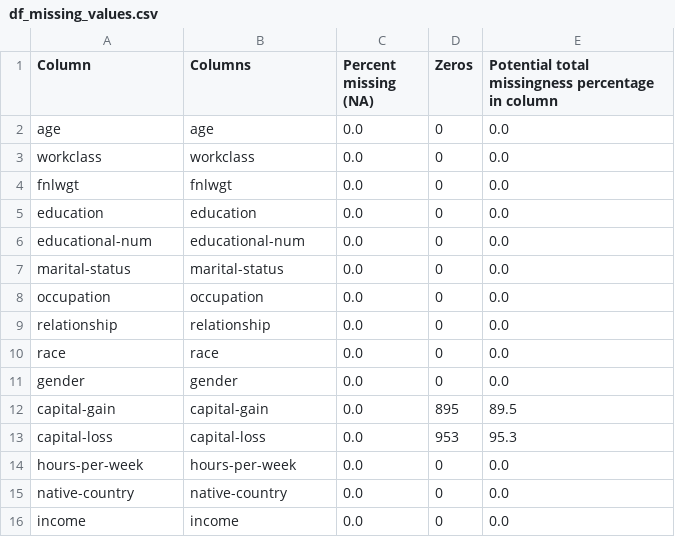
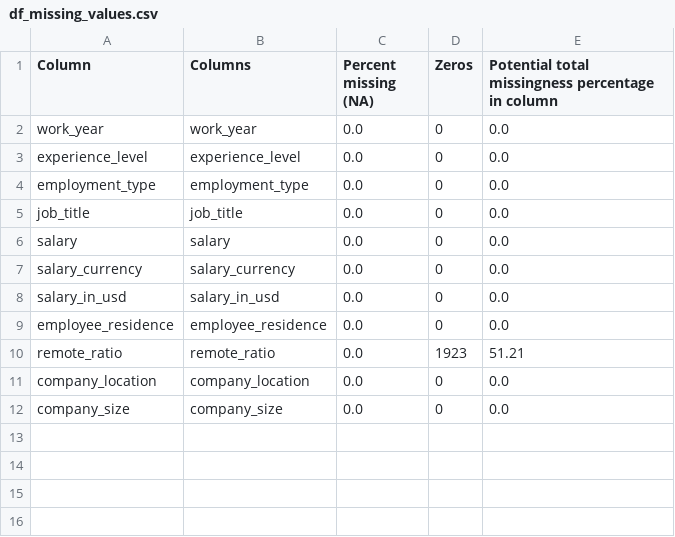
Before and after one commit to Robin66014/DataQualityTool, a CSV file: datasets/dataframes_label/df_missing_values.csv, drawn as a sheet.

```diff
--- a/datasets/dataframes_label/df_missing_values.csv
+++ b/datasets/dataframes_label/df_missing_values.csv
@@ -1,16 +1,12 @@
 Column,Columns,Percent missing (NA),Zeros,Potential total missingness percentage in column
-age,age,0.0,0,0.0
-workclass,workclass,0.0,0,0.0
-fnlwgt,fnlwgt,0.0,0,0.0
-education,education,0.0,0,0.0
-educational-num,educational-num,0.0,0,0.0
-marital-status,marital-status,0.0,0,0.0
-occupation,occupation,0.0,0,0.0
-relationship,relationship,0.0,0,0.0
-race,race,0.0,0,0.0
-gender,gender,0.0,0,0.0
-capital-gain,capital-gain,0.0,895,89.5
-capital-loss,capital-loss,0.0,953,95.3
-hours-per-week,hours-per-week,0.0,0,0.0
-native-country,native-country,0.0,0,0.0
-income,income,0.0,0,0.0
+work_year,work_year,0.0,0,0.0
+experience_level,experience_level,0.0,0,0.0
+employment_type,employment_type,0.0,0,0.0
+job_title,job_title,0.0,0,0.0
+salary,salary,0.0,0,0.0
+salary_currency,salary_currency,0.0,0,0.0
+salary_in_usd,salary_in_usd,0.0,0,0.0
+employee_residence,employee_residence,0.0,0,0.0
+remote_ratio,remote_ratio,0.0,1923,51.21
+company_location,company_location,0.0,0,0.0
+company_size,company_size,0.0,0,0.0
```
Also changed, not shown: datasets/dataframes_label/df_feature_feature_correlation.csv, datasets/dataframes_label/df_mixed_data_types.csv, 14 other files.
